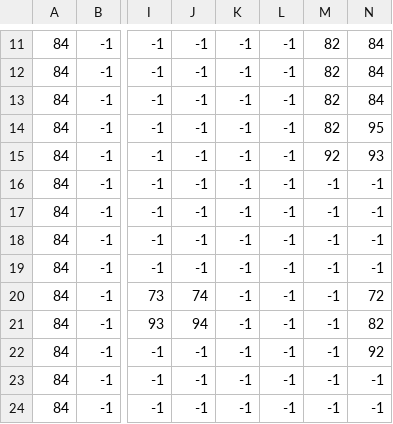
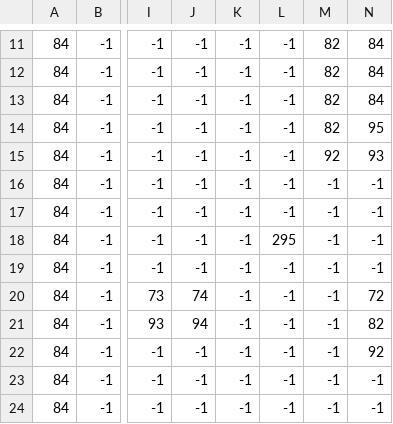
Before and after one commit to SushiOnToast/pygame-community-spring-jam-2025, a CSV file: map/boundary2.csv, drawn as a sheet; only a part is shown, gaps mark what is left out; the diff names each change by its address in the sheet, - before the commit and + after, or states it on an @@ line.

```diff
--- a/map/boundary2.csv
+++ b/map/boundary2.csv
-L18: -1
+L18: 295
```
Also changed, not shown: map/boundary3.csv, 2 other files.
